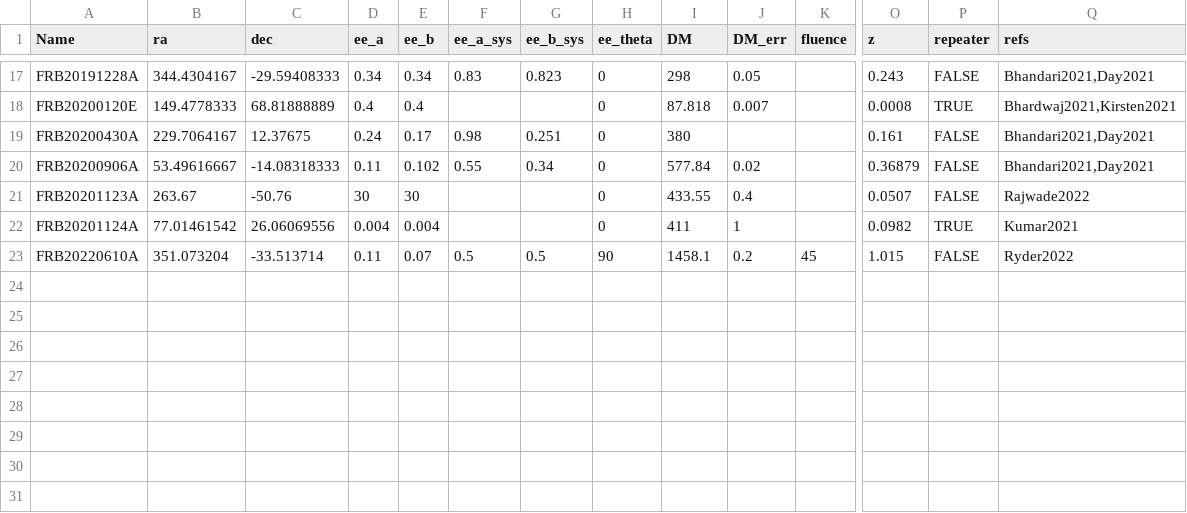
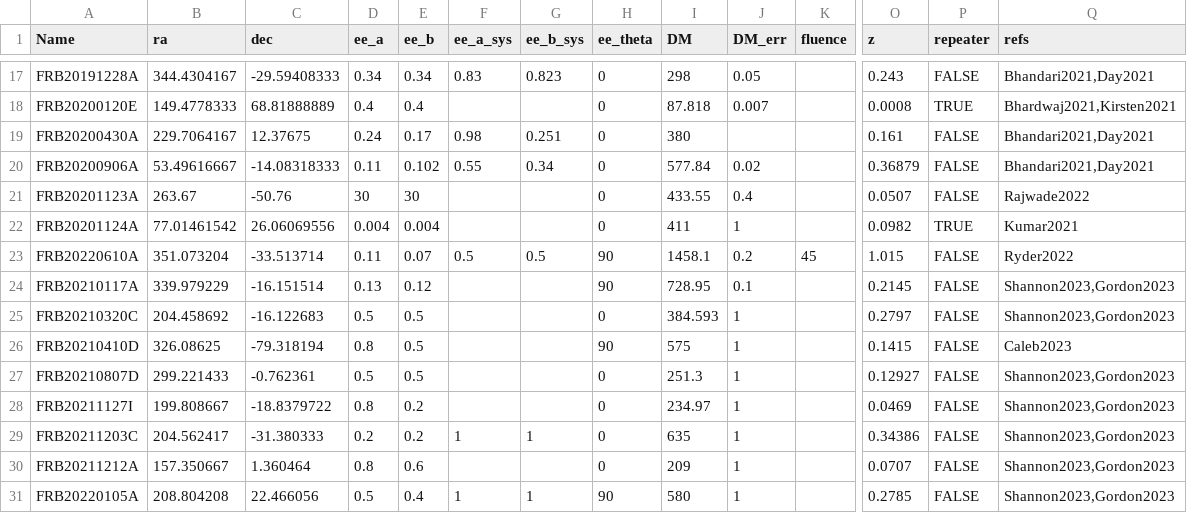
Before and after one commit to FRBs/FRB, a CSV file: frb/data/FRBs/FRBs_base.csv, drawn as a sheet; only a part is shown, gaps mark what is left out; rows hold the shown columns only; the diff names each change by its address in the sheet, - before the commit and + after, or states it on an @@ line.

```diff
--- a/frb/data/FRBs/FRBs_base.csv
+++ b/frb/data/FRBs/FRBs_base.csv
+row 24: FRB20210117A | 339.979229 | -16.151514 | 0.13 | 0.12 |  |  | 90 | 728.95 | 0.1 |  | 0.2145 | FALSE | Shannon2023,Gordon2023
+row 25: FRB20210320C | 204.458692 | -16.122683 | 0.5 | 0.5 |  |  | 0 | 384.593 | 1 |  | 0.2797 | FALSE | Shannon2023,Gordon2023
+row 26: FRB20210410D | 326.08625 | -79.318194 | 0.8 | 0.5 |  |  | 90 | 575 | 1 |  | 0.1415 | FALSE | Caleb2023
+row 27: FRB20210807D | 299.221433 | -0.762361 | 0.5 | 0.5 |  |  | 0 | 251.3 | 1 |  | 0.12927 | FALSE | Shannon2023,Gordon2023
+row 28: FRB20211127I | 199.808667 | -18.8379722 | 0.8 | 0.2 |  |  | 0 | 234.97 | 1 |  | 0.0469 | FALSE | Shannon2023,Gordon2023
+row 29: FRB20211203C | 204.562417 | -31.380333 | 0.2 | 0.2 | 1 | 1 | 0 | 635 | 1 |  | 0.34386 | FALSE | Shannon2023,Gordon2023
+row 30: FRB20211212A | 157.350667 | 1.360464 | 0.8 | 0.6 |  |  | 0 | 209 | 1 |  | 0.0707 | FALSE | Shannon2023,Gordon2023
+row 31: FRB20220105A | 208.804208 | 22.466056 | 0.5 | 0.4 | 1 | 1 | 90 | 580 | 1 |  | 0.2785 | FALSE | Shannon2023,Gordon2023
```
Also changed, not shown: 8 other files.
